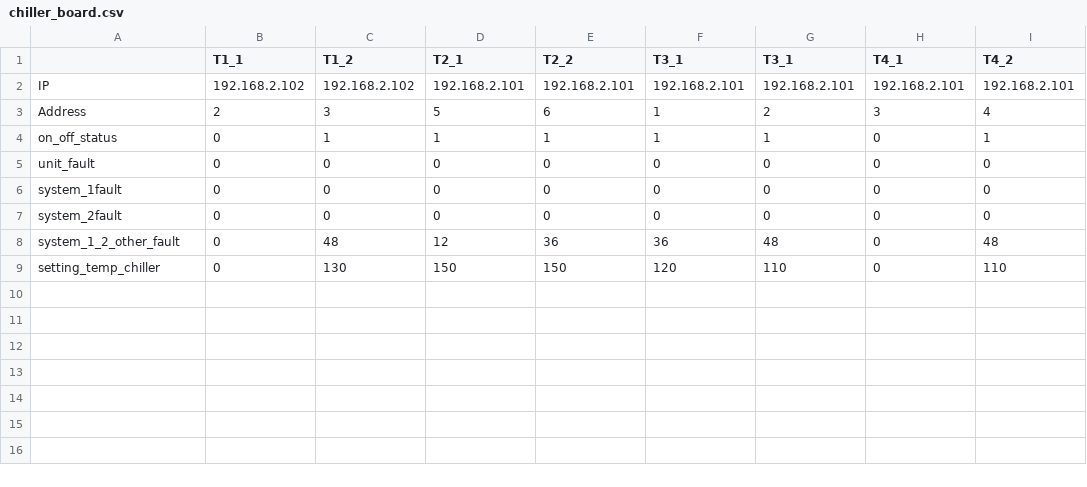
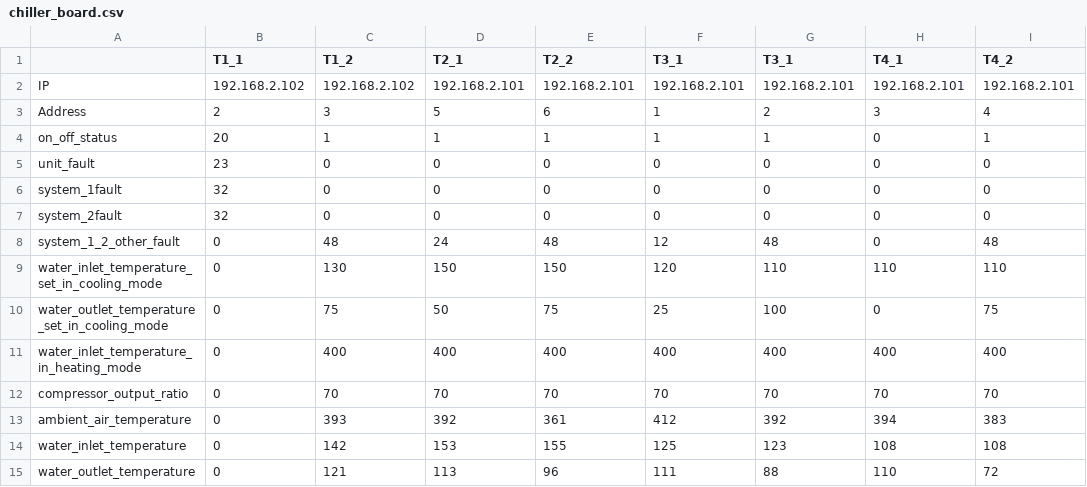
Before and after one commit to HarisHidayatul/usr_dr_device, a CSV file: chiller_board.csv, drawn as a sheet.

```diff
--- a/chiller_board.csv
+++ b/chiller_board.csv
@@ -3,7 +3,13 @@ IP,192.168.2.102,192.168.2.102,192.168.2.101,192.168.2.101,192.168.2.101,192.168
 Address,2,3,5,6,1,2,3,4
-on_off_status,0,1,1,1,1,1,0,1
-unit_fault,0,0,0,0,0,0,0,0
-system_1fault,0,0,0,0,0,0,0,0
-system_2fault,0,0,0,0,0,0,0,0
-system_1_2_other_fault,0,48,12,36,36,48,0,48
-setting_temp_chiller,0,130,150,150,120,110,0,110
+on_off_status,20,1,1,1,1,1,0,1
+unit_fault,23,0,0,0,0,0,0,0
+system_1fault,32,0,0,0,0,0,0,0
+system_2fault,32,0,0,0,0,0,0,0
+system_1_2_other_fault,0,48,24,48,12,48,0,48
+water_inlet_temperature_set_in_cooling_mode,0,130,150,150,120,110,110,110
+water_outlet_temperature_set_in_cooling_mode,0,75,50,75,25,100,0,75
+water_inlet_temperature_in_heating_mode,0,400,400,400,400,400,400,400
+compressor_output_ratio,0,70,70,70,70,70,70,70
+ambient_air_temperature,0,393,392,361,412,392,394,383
+water_inlet_temperature,0,142,153,155,125,123,108,108
+water_outlet_temperature,0,121,113,96,111,88,110,72
```
Also changed, not shown: alarm_temp - Copy.csv, 2 other files.
